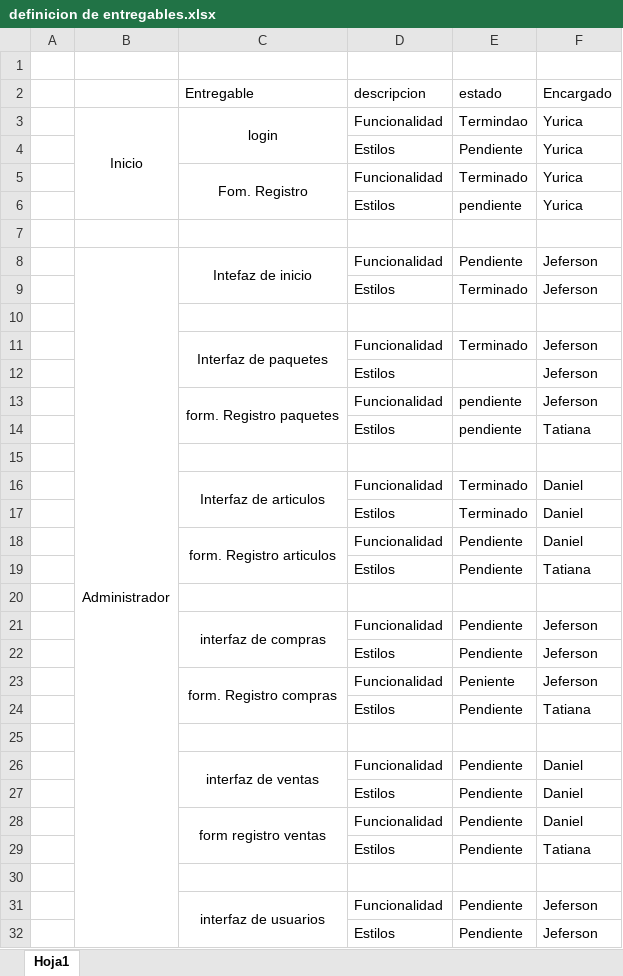
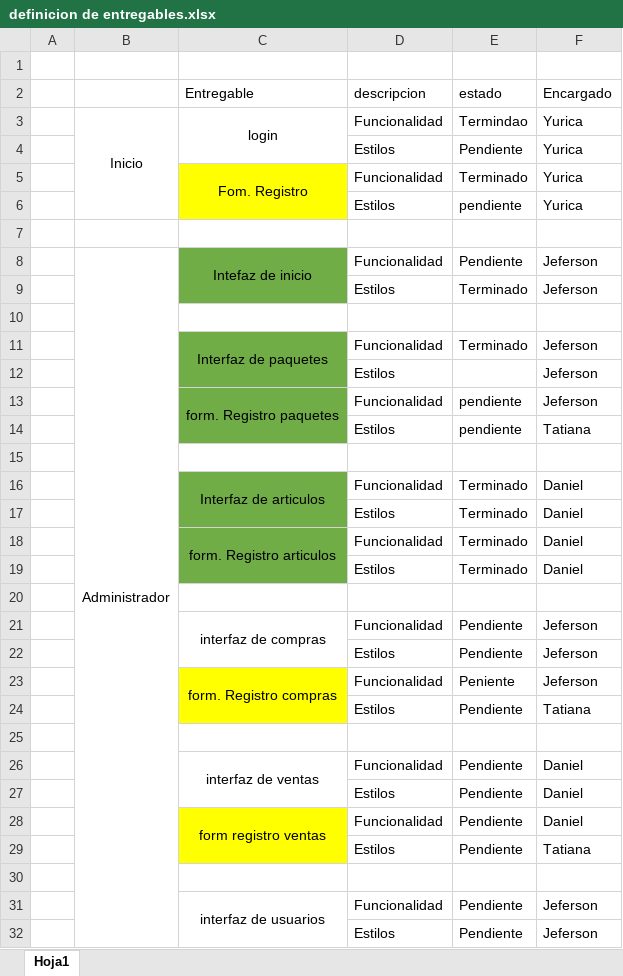
Before and after one commit to jefer75/APLICACION-WEB-PUBLICITARIA-Y-DE-SOPORTE-ADMINISTRATIVO, an Excel workbook: definicion de entregables.xlsx, sheet Hoja1, drawn as a sheet; only a part is shown; values as stored, in another font and other column widths than the file's, no borders; removed rows and columns are numbered as before the commit, all else as after; the diff covers the shown part only; the diff names each change by its address in the sheet, - before the commit and + after, or states it on an @@ line.

```diff
--- a/definicion de entregables.xlsx (sheet Hoja1)
+++ b/definicion de entregables.xlsx (sheet Hoja1)
-C5:C6 fill: none
+C5:C6 fill: #FFFF00
-C8:C9 fill: none
+C8:C9 fill: #70AD47
-C11:C14 fill: none
+C11:C14 fill: #70AD47
-C16:C18 fill: none
+C16:C18 fill: #70AD47
-E18 (estado): Pendiente
+E18 (estado): Terminado
-row 19:  |  |  | Estilos | Pendiente | Tatiana
+row 19:  |  |  | Estilos | Terminado | Daniel
-C23:C24 fill: none
+C23:C24 fill: #FFFF00
-C28:C29 fill: none
+C28:C29 fill: #FFFF00
```
Also changed, not shown: cell formats elsewhere in this sheet, 13 other files.
